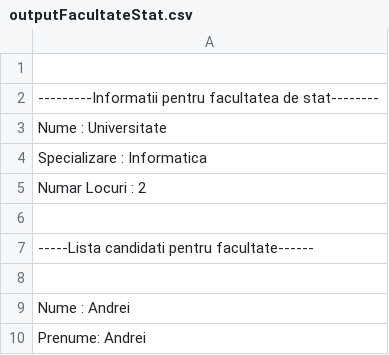
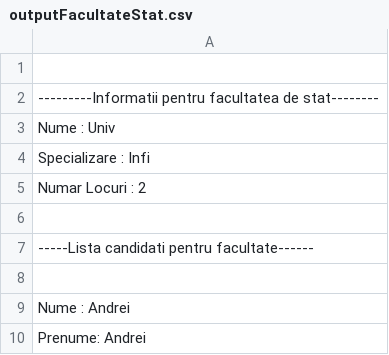
Before and after one commit to Prutii35/ProiectPAO, a CSV file: data/outputFacultateStat.csv, drawn as a sheet; only a part is shown; the diff names each change by its address in the sheet, - before the commit and + after, or states it on an @@ line.

```diff
--- a/data/outputFacultateStat.csv
+++ b/data/outputFacultateStat.csv
-A3: Nume : Universitate
+A3: Nume : Univ
-A4: Specializare : Informatica
+A4: Specializare : Infi
```
Also changed, not shown: data/outputFacultatePrivata.csv, 15 other files.
